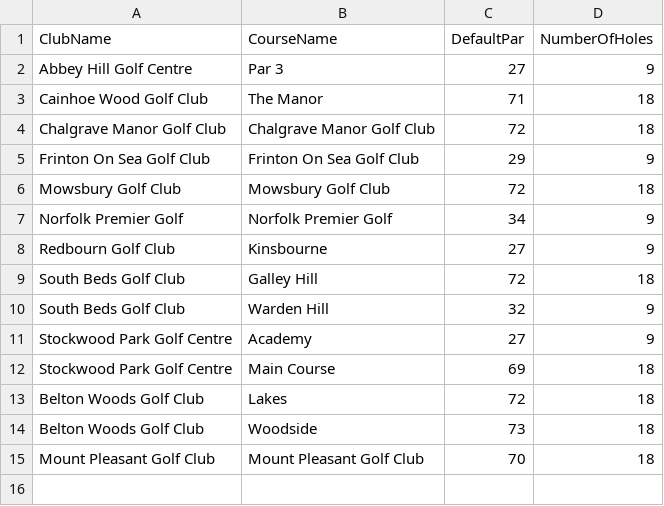
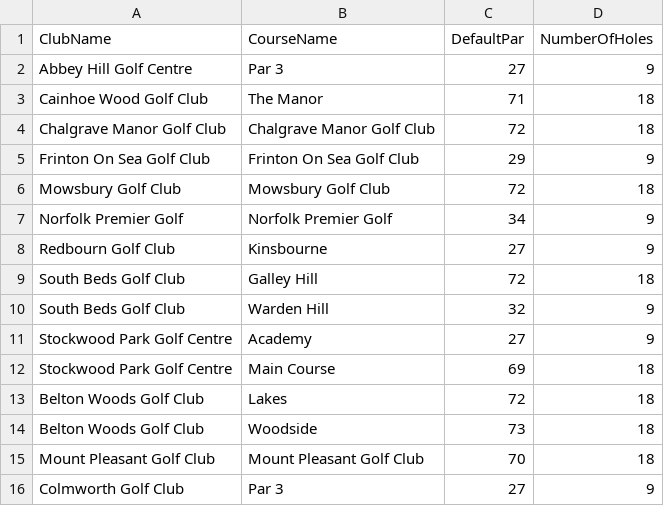
Before and after one commit to blumunki/GolfTrackerApp, a CSV file: GolfTrackerApp.Web/Data/GolfCourses.csv, drawn as a sheet.

```diff
--- a/GolfTrackerApp.Web/Data/GolfCourses.csv
+++ b/GolfTrackerApp.Web/Data/GolfCourses.csv
@@ -15 +15,2 @@ Belton Woods Golf Club,Woodside,73,18
 Mount Pleasant Golf Club,Mount Pleasant Golf Club,70,18
+Colmworth Golf Club,Par 3,27,9
```
Also changed, not shown: GolfTrackerApp.Web/Data/GolfClubs.csv, GolfTrackerApp.Web/Data/Holes.csv.
